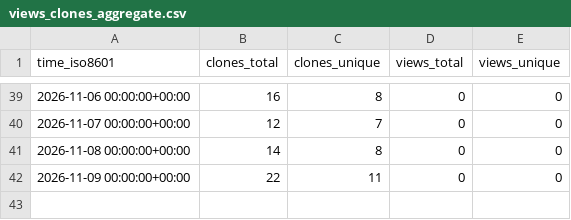
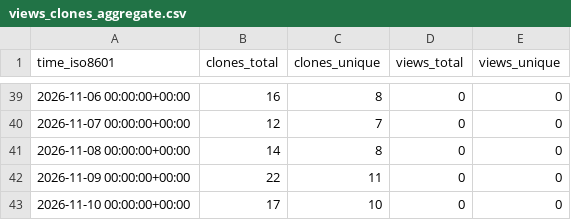
Before and after one commit to Oliveryfaso/multi-agent-code-review-lab, a CSV file: Oliveryfaso/multi-agent-code-review-lab/ghrs-data/views_clones_aggregate.csv, drawn as a sheet; only a part is shown, gaps mark what is left out; the diff names each change by its address in the sheet, - before the commit and + after, or states it on an @@ line.

```diff
--- a/Oliveryfaso/multi-agent-code-review-lab/ghrs-data/views_clones_aggregate.csv
+++ b/Oliveryfaso/multi-agent-code-review-lab/ghrs-data/views_clones_aggregate.csv
+row 43: 2026-11-10 00:00:00+00:00 | 17 | 10 | 0 | 0
```
Also changed, not shown: 1 other file.
